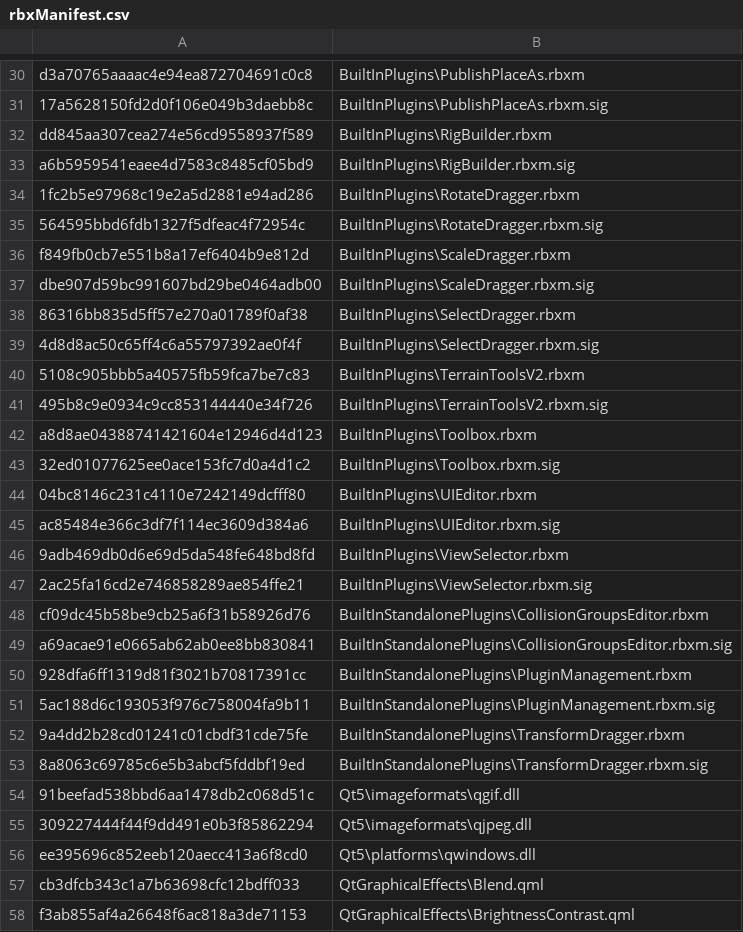
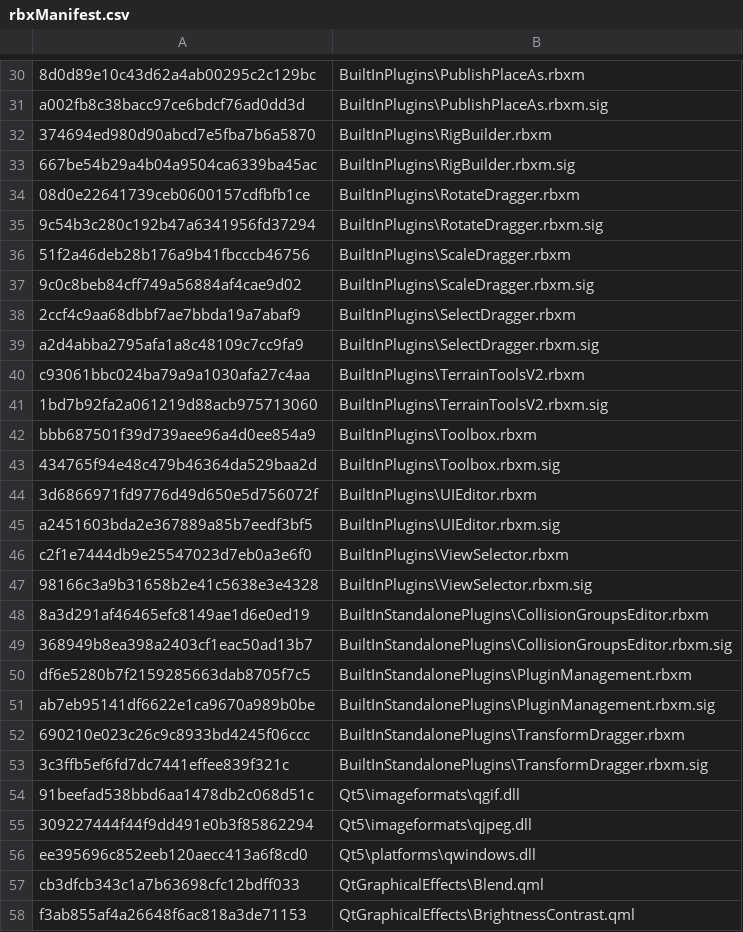
Before and after one commit to nutterthanos/Roblox-Client-Tracker, a CSV file: rbxManifest.csv, drawn as a sheet; only a part is shown, gaps mark what is left out; the diff covers the shown part only; the diff names each change by its address in the sheet, - before the commit and + after, or states it on an @@ line.

```diff
--- a/rbxManifest.csv
+++ b/rbxManifest.csv
-A30: d3a70765aaaac4e94ea872704691c0c8
+A30: 8d0d89e10c43d62a4ab00295c2c129bc
-A31: 17a5628150fd2d0f106e049b3daebb8c
+A31: a002fb8c38bacc97ce6bdcf76ad0dd3d
-A32: dd845aa307cea274e56cd9558937f589
+A32: 374694ed980d90abcd7e5fba7b6a5870
-A33: a6b5959541eaee4d7583c8485cf05bd9
+A33: 667be54b29a4b04a9504ca6339ba45ac
-A34: 1fc2b5e97968c19e2a5d2881e94ad286
+A34: 08d0e22641739ceb0600157cdfbfb1ce
-A35: 564595bbd6fdb1327f5dfeac4f72954c
+A35: 9c54b3c280c192b47a6341956fd37294
-A36: f849fb0cb7e551b8a17ef6404b9e812d
+A36: 51f2a46deb28b176a9b41fbcccb46756
-A37: dbe907d59bc991607bd29be0464adb00
+A37: 9c0c8beb84cff749a56884af4cae9d02
-A38: 86316bb835d5ff57e270a01789f0af38
+A38: 2ccf4c9aa68dbbf7ae7bbda19a7abaf9
-A39: 4d8d8ac50c65ff4c6a55797392ae0f4f
+A39: a2d4abba2795afa1a8c48109c7cc9fa9
-A40: 5108c905bbb5a40575fb59fca7be7c83
+A40: c93061bbc024ba79a9a1030afa27c4aa
-A41: 495b8c9e0934c9cc853144440e34f726
+A41: 1bd7b92fa2a061219d88acb975713060
-A42: a8d8ae04388741421604e12946d4d123
+A42: bbb687501f39d739aee96a4d0ee854a9
-A43: 32ed01077625ee0ace153fc7d0a4d1c2
+A43: 434765f94e48c479b46364da529baa2d
-A44: 04bc8146c231c4110e7242149dcfff80
+A44: 3d6866971fd9776d49d650e5d756072f
-A45: ac85484e366c3df7f114ec3609d384a6
+A45: a2451603bda2e367889a85b7eedf3bf5
-A46: 9adb469db0d6e69d5da548fe648bd8fd
+A46: c2f1e7444db9e25547023d7eb0a3e6f0
-A47: 2ac25fa16cd2e746858289ae854ffe21
+A47: 98166c3a9b31658b2e41c5638e3e4328
-A48: cf09dc45b58be9cb25a6f31b58926d76
+A48: 8a3d291af46465efc8149ae1d6e0ed19
-A49: a69acae91e0665ab62ab0ee8bb830841
+A49: 368949b8ea398a2403cf1eac50ad13b7
-A50: 928dfa6ff1319d81f3021b70817391cc
+A50: df6e5280b7f2159285663dab8705f7c5
-A51: 5ac188d6c193053f976c758004fa9b11
+A51: ab7eb95141df6622e1ca9670a989b0be
-A52: 9a4dd2b28cd01241c01cbdf31cde75fe
+A52: 690210e023c26c9c8933bd4245f06ccc
-A53: 8a8063c69785c6e5b3abcf5fddbf19ed
+A53: 3c3ffb5ef6fd7dc7441effee839f321c
```
Also changed, not shown: 29 edited cells elsewhere in this file, rbxPkgManifest.csv, 10 other files.
